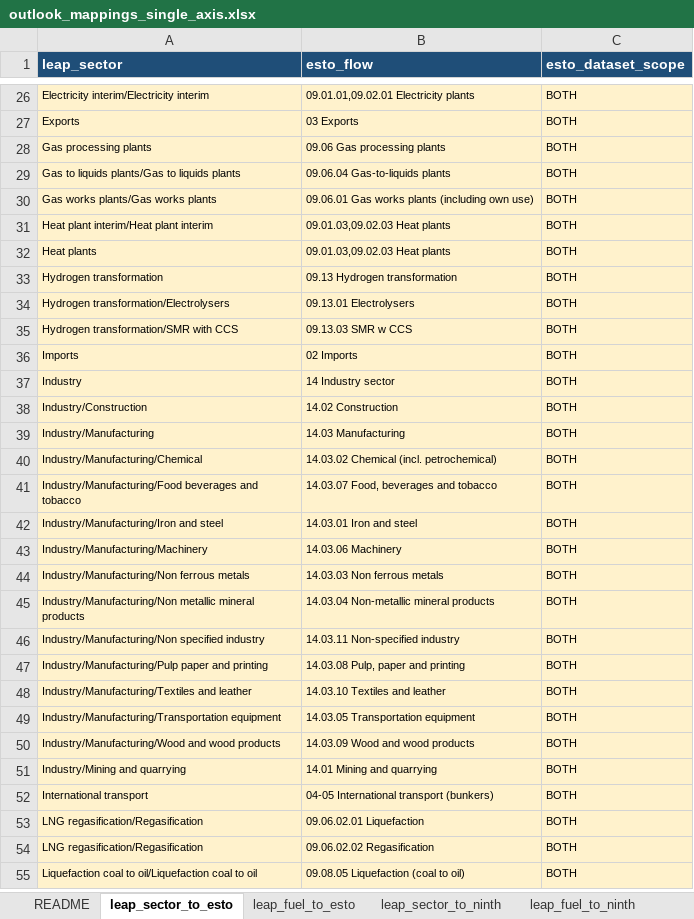
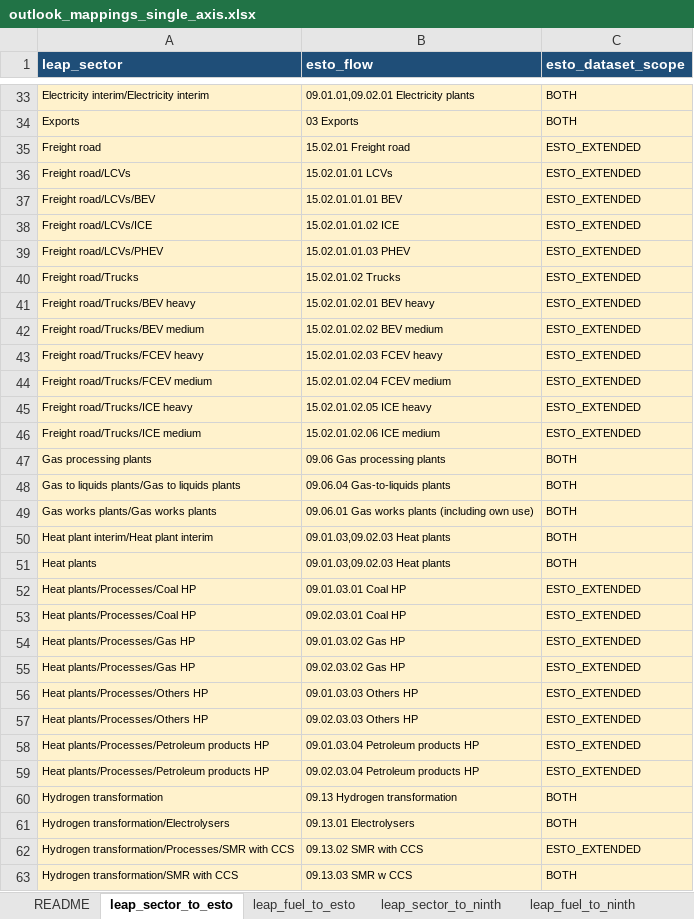
Before and after one commit to asia-pacific-energy-research-centre/leap_mappings, an Excel workbook: config/outlook_mappings_single_axis.xlsx, sheet leap_sector_to_esto, drawn as a sheet; only a part is shown, gaps mark what is left out; the shorter side is filled out with more unchanged rows; values as stored, in another font and other column widths than the file's, no borders; the diff covers the shown part only; the diff names each change by its address in the sheet, - before the commit and + after, or states it on an @@ line.

```diff
--- a/config/outlook_mappings_single_axis.xlsx (sheet leap_sector_to_esto)
+++ b/config/outlook_mappings_single_axis.xlsx (sheet leap_sector_to_esto)
+row 35: Freight road | 15.02.01 Freight road | ESTO_EXTENDED
+row 36: Freight road/LCVs | 15.02.01.01 LCVs | ESTO_EXTENDED
+row 37: Freight road/LCVs/BEV | 15.02.01.01.01 BEV | ESTO_EXTENDED
+row 38: Freight road/LCVs/ICE | 15.02.01.01.02 ICE | ESTO_EXTENDED
+row 39: Freight road/LCVs/PHEV | 15.02.01.01.03 PHEV | ESTO_EXTENDED
+row 40: Freight road/Trucks | 15.02.01.02 Trucks | ESTO_EXTENDED
+row 41: Freight road/Trucks/BEV heavy | 15.02.01.02.01 BEV heavy | ESTO_EXTENDED
+row 42: Freight road/Trucks/BEV medium | 15.02.01.02.02 BEV medium | ESTO_EXTENDED
+row 43: Freight road/Trucks/FCEV heavy | 15.02.01.02.03 FCEV heavy | ESTO_EXTENDED
+row 44: Freight road/Trucks/FCEV medium | 15.02.01.02.04 FCEV medium | ESTO_EXTENDED
+row 45: Freight road/Trucks/ICE heavy | 15.02.01.02.05 ICE heavy | ESTO_EXTENDED
+row 46: Freight road/Trucks/ICE medium | 15.02.01.02.06 ICE medium | ESTO_EXTENDED
+row 52: Heat plants/Processes/Coal HP | 09.01.03.01 Coal HP | ESTO_EXTENDED
+row 53: Heat plants/Processes/Coal HP | 09.02.03.01 Coal HP | ESTO_EXTENDED
+row 54: Heat plants/Processes/Gas HP | 09.01.03.02 Gas HP | ESTO_EXTENDED
+row 55: Heat plants/Processes/Gas HP | 09.02.03.02 Gas HP | ESTO_EXTENDED
+row 56: Heat plants/Processes/Others HP | 09.01.03.03 Others HP | ESTO_EXTENDED
+row 57: Heat plants/Processes/Others HP | 09.02.03.03 Others HP | ESTO_EXTENDED
+row 58: Heat plants/Processes/Petroleum products HP | 09.01.03.04 Petroleum products HP | ESTO_EXTENDED
+row 59: Heat plants/Processes/Petroleum products HP | 09.02.03.04 Petroleum products HP | ESTO_EXTENDED
+row 62: Hydrogen transformation/Processes/SMR with CCS | 09.13.02 SMR with CCS | ESTO_EXTENDED
```
Also changed, not shown: 36 added rows elsewhere in this sheet, sheet leap_fuel_to_esto, sheet leap_sector_to_ninth, 4 other files.
